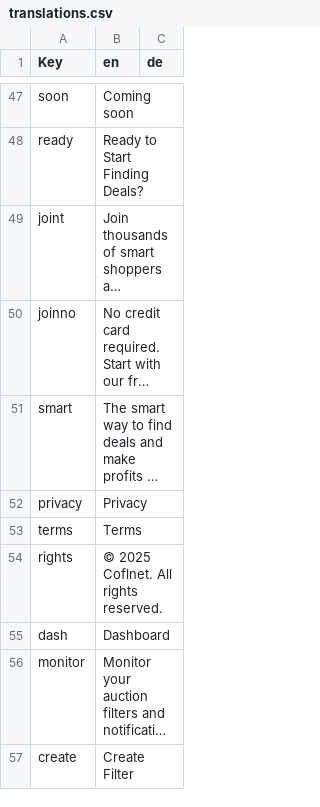
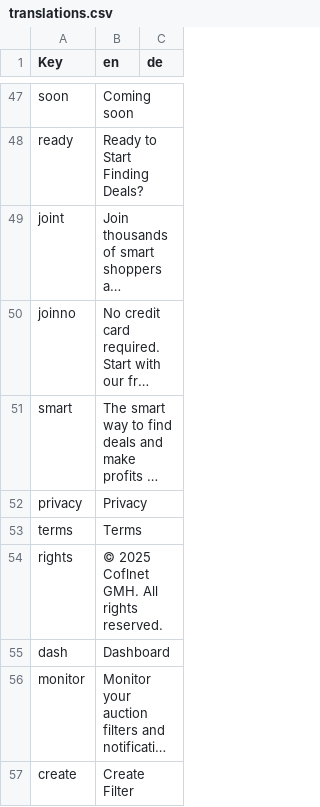
Before and after one commit to Coflnet/ane-nuxt, a CSV file: locales/translations.csv, drawn as a sheet; only a part is shown, gaps mark what is left out; long unchanged cells end in …; the diff names each change by its address in the sheet, - before the commit and + after, or states it on an @@ line.

```diff
--- a/locales/translations.csv
+++ b/locales/translations.csv
-B54 (en): © 2025 Coflnet. All rights reserved.
+B54 (en): © 2025 Coflnet GMH. All rights reserved.
```
Also changed, not shown: 3 other files.
